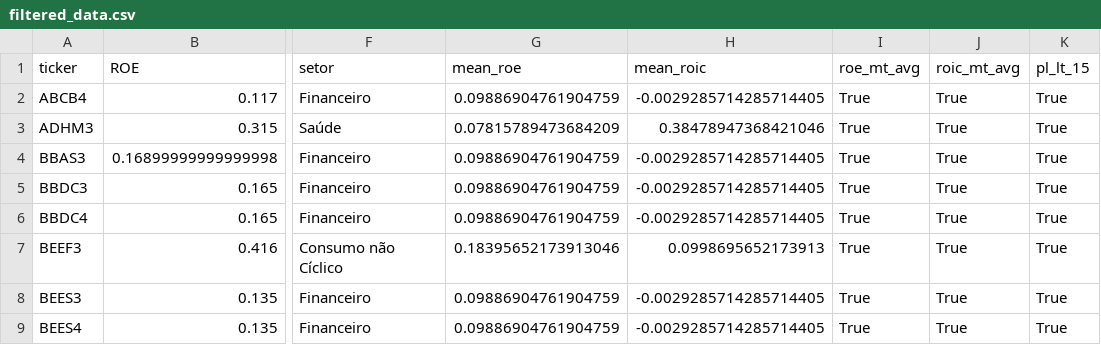
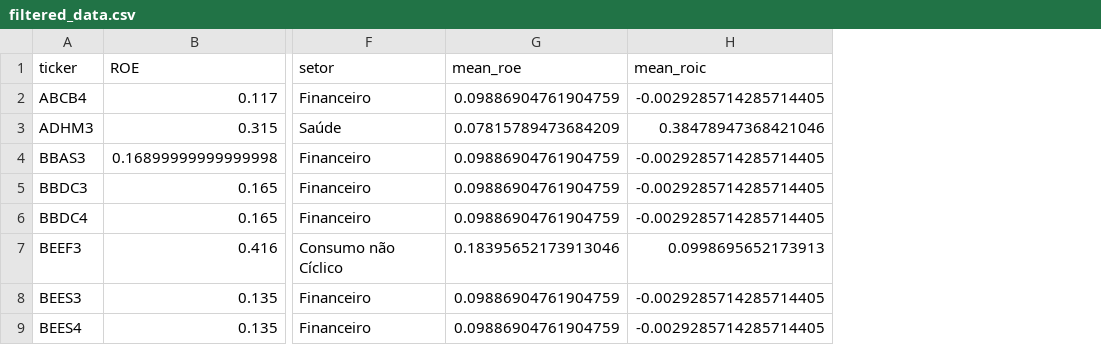
Before and after one commit to TuringQuant/primorico, a CSV file: data/files/filtered_data.csv, drawn as a sheet; only a part is shown, gaps mark what is left out; the diff names each change by its address in the sheet, - before the commit and + after, or states it on an @@ line.

Commit message:
change filtered data

```diff
--- a/data/files/filtered_data.csv
+++ b/data/files/filtered_data.csv
-column I (roe_mt_avg), rows 2-9: all True
-column J (roic_mt_avg), rows 2-9: all True
-column K (pl_lt_15), rows 2-9: all True
```
Also changed, not shown: 1 other file.
